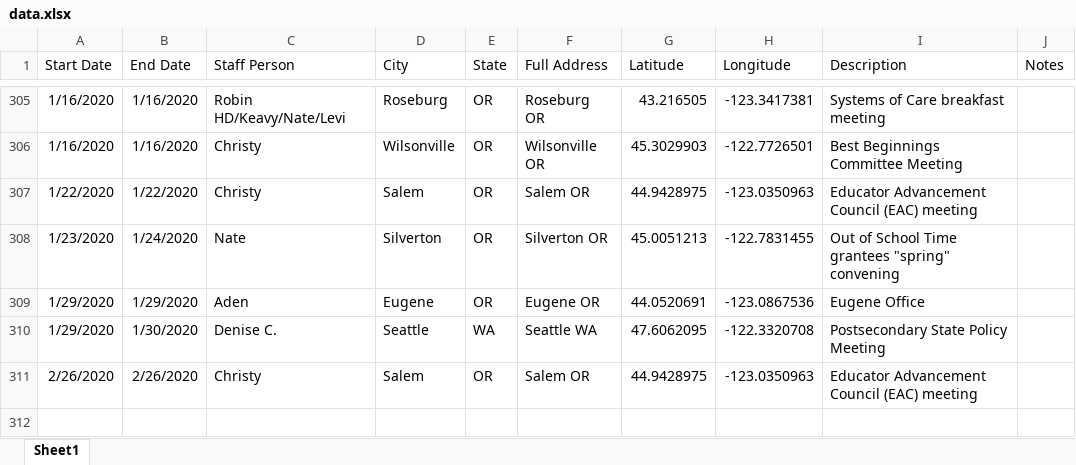
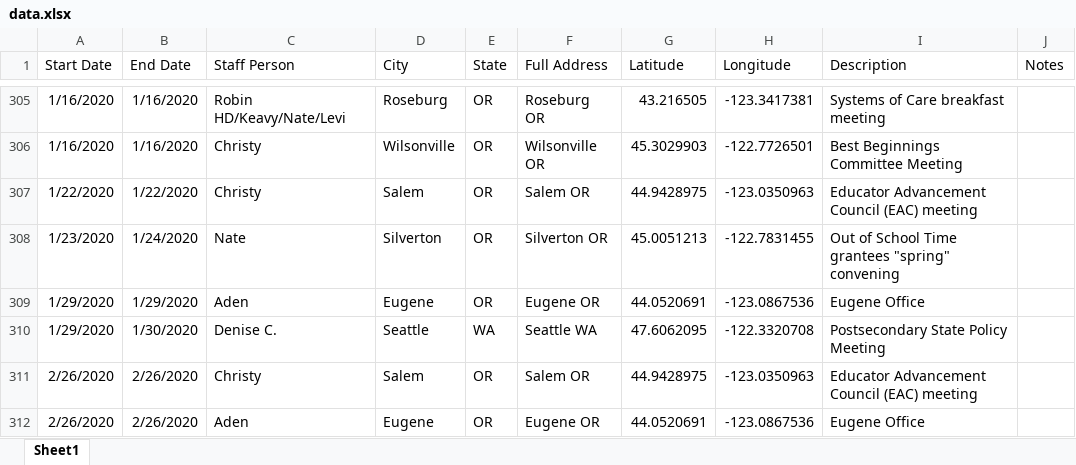
Before and after one commit to dgkeyes/tfff-staff-calendar, an Excel workbook: data/data.xlsx, sheet Sheet1, drawn as a sheet; only a part is shown, gaps mark what is left out; values as stored, in another font and other column widths than the file's, no borders; charts and pictures not drawn; the diff names each change by its address in the sheet, - before the commit and + after, or states it on an @@ line.

```diff
--- a/data/data.xlsx (sheet Sheet1)
+++ b/data/data.xlsx (sheet Sheet1)
+row 312: 2/26/2020 | 2/26/2020 | Aden | Eugene | OR | Eugene OR | 44.0520691 | -123.0867536 | Eugene Office
```
Also changed, not shown: 1 other file.
